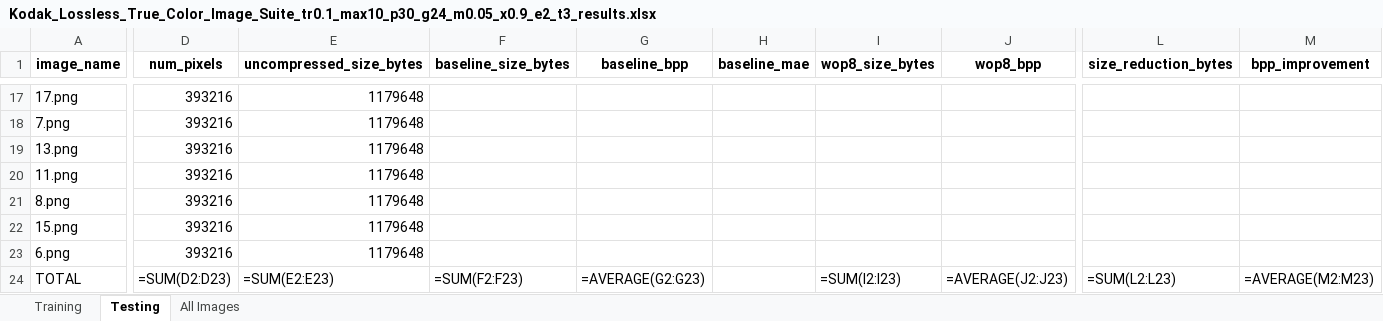
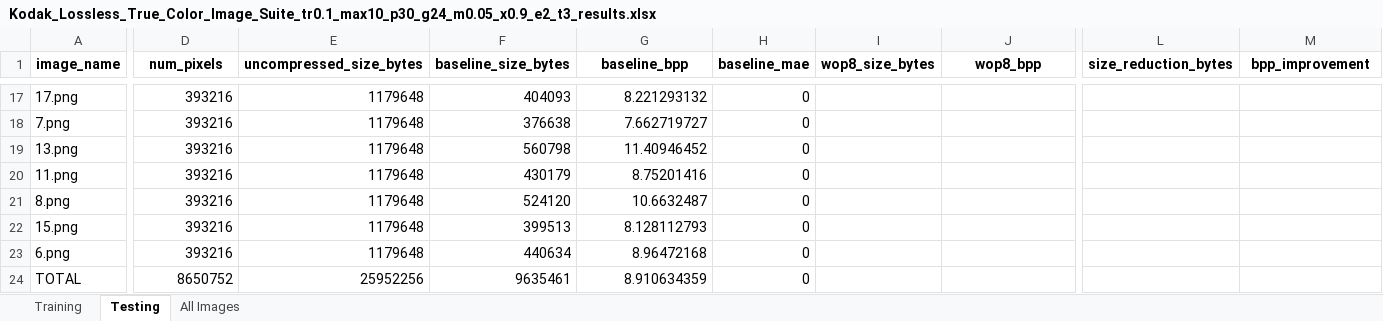
Before and after one commit to xavierhillroy/libjxl-wop8, an Excel workbook: W-OP8/data/output/spreadsheets/Kodak_Lossless_True_Color_Image_Suite_tr0.1_max10_p30_g24_m0.05_x0.9_e2_t3_results.xlsx, sheet Testing, drawn as a sheet; only a part is shown, gaps mark what is left out; values as stored, in another font and other column widths than the file's, no borders; formulas without a stored value are shown as written; the diff covers the shown part only; the diff names each change by its address in the sheet, - before the commit and + after, or states it on an @@ line.

```diff
--- a/W-OP8/data/output/spreadsheets/Kodak_Lossless_True_Color_Image_Suite_tr0.1_max10_p30_g24_m0.05_x0.9_e2_t3_results.xlsx (sheet Testing)
+++ b/W-OP8/data/output/spreadsheets/Kodak_Lossless_True_Color_Image_Suite_tr0.1_max10_p30_g24_m0.05_x0.9_e2_t3_results.xlsx (sheet Testing)
-F17 (baseline_size_bytes): (empty)
+F17 (baseline_size_bytes): 404093
-G17 (baseline_bpp): (empty)
+G17 (baseline_bpp): 8.221293132
-H17:H24 (baseline_mae): (empty)
+H17:H24 (baseline_mae): 0
-F18 (baseline_size_bytes): (empty)
+F18 (baseline_size_bytes): 376638
-G18 (baseline_bpp): (empty)
+G18 (baseline_bpp): 7.662719727
-F19 (baseline_size_bytes): (empty)
+F19 (baseline_size_bytes): 560798
-G19 (baseline_bpp): (empty)
+G19 (baseline_bpp): 11.40946452
-F20 (baseline_size_bytes): (empty)
+F20 (baseline_size_bytes): 430179
-G20 (baseline_bpp): (empty)
+G20 (baseline_bpp): 8.75201416
-F21 (baseline_size_bytes): (empty)
+F21 (baseline_size_bytes): 524120
-G21 (baseline_bpp): (empty)
+G21 (baseline_bpp): 10.6632487
-F22 (baseline_size_bytes): (empty)
+F22 (baseline_size_bytes): 399513
-G22 (baseline_bpp): (empty)
+G22 (baseline_bpp): 8.128112793
-F23 (baseline_size_bytes): (empty)
+F23 (baseline_size_bytes): 440634
-G23 (baseline_bpp): (empty)
+G23 (baseline_bpp): 8.96472168
-D24 (num_pixels): =SUM(D2:D23)
+D24 (num_pixels): 8650752
-E24 (uncompressed_size_bytes): =SUM(E2:E23)
+E24 (uncompressed_size_bytes): 25952256
-F24 (baseline_size_bytes): =SUM(F2:F23)
+F24 (baseline_size_bytes): 9635461
-G24 (baseline_bpp): =AVERAGE(G2:G23)
+G24 (baseline_bpp): 8.910634359
-I24 (wop8_size_bytes): =SUM(I2:I23)
+I24 (wop8_size_bytes): (empty)
-J24 (wop8_bpp): =AVERAGE(J2:J23)
+J24 (wop8_bpp): (empty)
-L24 (size_reduction_bytes): =SUM(L2:L23)
+L24 (size_reduction_bytes): (empty)
-M24 (bpp_improvement): =AVERAGE(M2:M23)
+M24 (bpp_improvement): (empty)
```
Also changed, not shown: 46 edited cells elsewhere in this sheet, sheet All Images, sheet Training, W-OP8/data/output/spreadsheets/Kodak_Lossless_True_Color_Image_Suite_tr0.1_max10_p10_g3_m0.05_x0.9_e2_t3_results.xlsx, 19 other files.
